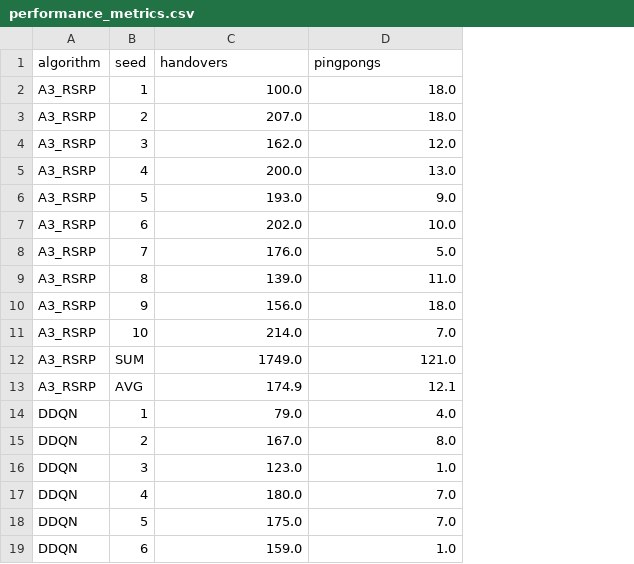
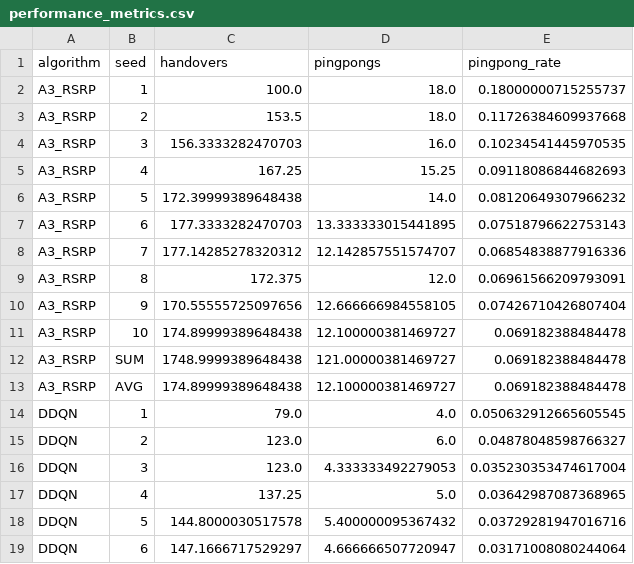
Before and after one commit to HoualefAkram/5g-handover-ddqn, a CSV file: plotter/csv/performance_metrics.csv, drawn as a sheet; only a part is shown; the diff covers the shown part only; the diff names each change by its address in the sheet, - before the commit and + after, or states it on an @@ line.

```diff
--- a/plotter/csv/performance_metrics.csv
+++ b/plotter/csv/performance_metrics.csv
+column E (pingpong_rate), rows 2-19: 0.18000000715255737 | 0.11726384609937668 | 0.10234541445970535 | 0.09118086844682693 | 0.08120649307966232 | 0.07518796622753143 | 0.06854838877916336 | 0.06961566209793091 | 0.07426710426807404 | 0.069182388484478 | 0.069182388484478 | 0.069182388484478 | 0.050632912665605545 | 0.04878048598766327 | 0.035230353474617004 | 0.03642987087368965 | 0.03729281947016716 | 0.03171008080244064
-C3 (handovers): 207.0
+C3 (handovers): 153.5
-C4 (handovers): 162.0
+C4 (handovers): 156.3333282470703
-D4 (pingpongs): 12.0
+D4 (pingpongs): 16.0
-C5 (handovers): 200.0
+C5 (handovers): 167.25
-D5 (pingpongs): 13.0
+D5 (pingpongs): 15.25
-C6 (handovers): 193.0
+C6 (handovers): 172.39999389648438
-D6 (pingpongs): 9.0
+D6 (pingpongs): 14.0
-C7 (handovers): 202.0
+C7 (handovers): 177.3333282470703
-D7 (pingpongs): 10.0
+D7 (pingpongs): 13.333333015441895
-C8 (handovers): 176.0
+C8 (handovers): 177.14285278320312
-D8 (pingpongs): 5.0
+D8 (pingpongs): 12.142857551574707
-C9 (handovers): 139.0
+C9 (handovers): 172.375
-D9 (pingpongs): 11.0
+D9 (pingpongs): 12.0
-C10 (handovers): 156.0
+C10 (handovers): 170.55555725097656
-D10 (pingpongs): 18.0
+D10 (pingpongs): 12.666666984558105
-C11 (handovers): 214.0
+C11 (handovers): 174.89999389648438
-D11 (pingpongs): 7.0
+D11 (pingpongs): 12.100000381469727
-C12 (handovers): 1749.0
+C12 (handovers): 1748.9999389648438
-D12 (pingpongs): 121.0
+D12 (pingpongs): 121.00000381469727
-C13 (handovers): 174.9
+C13 (handovers): 174.89999389648438
-D13 (pingpongs): 12.1
+D13 (pingpongs): 12.100000381469727
-C15 (handovers): 167.0
+C15 (handovers): 123.0
-D15 (pingpongs): 8.0
+D15 (pingpongs): 6.0
-D16 (pingpongs): 1.0
+D16 (pingpongs): 4.333333492279053
-C17 (handovers): 180.0
+C17 (handovers): 137.25
-D17 (pingpongs): 7.0
+D17 (pingpongs): 5.0
-C18 (handovers): 175.0
+C18 (handovers): 144.8000030517578
-D18 (pingpongs): 7.0
+D18 (pingpongs): 5.400000095367432
-C19 (handovers): 159.0
+C19 (handovers): 147.1666717529297
-D19 (pingpongs): 1.0
+D19 (pingpongs): 4.666666507720947
```
Also changed, not shown: 30 edited cells elsewhere in this file, 4 other files.
